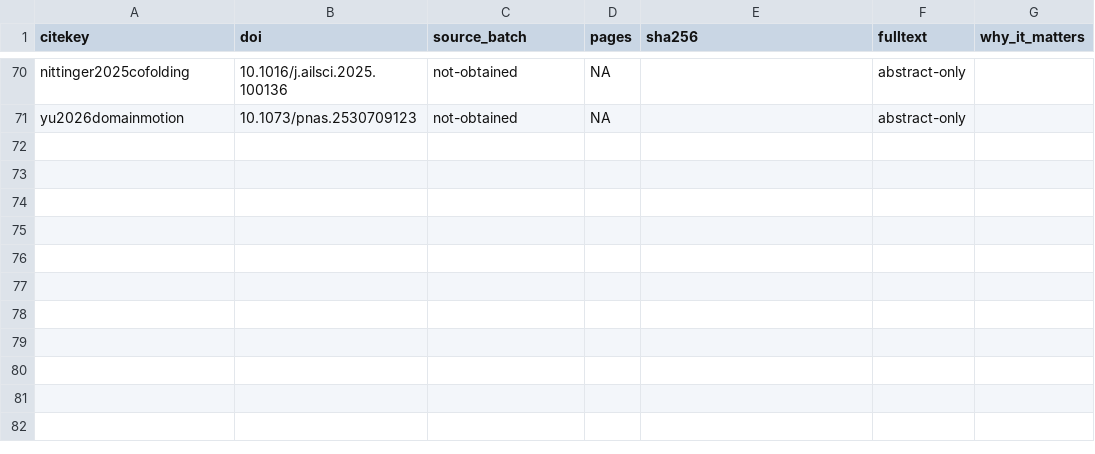
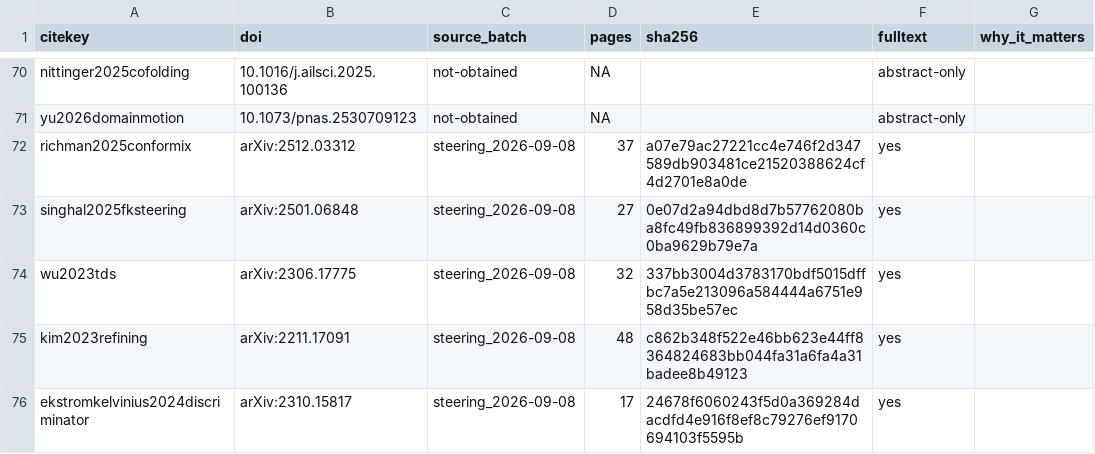
Before and after one commit to adityasengar/gpcr-cofolding-paper, a CSV file: lit/MANIFEST.csv, drawn as a sheet; only a part is shown, gaps mark what is left out.

```diff
--- a/lit/MANIFEST.csv
+++ b/lit/MANIFEST.csv
@@ -71 +71,6 @@ nittinger2025cofolding,10.1016/j.ailsci.2025.100136,not-obtained,NA,,abstract-on
 yu2026domainmotion,10.1073/pnas.2530709123,not-obtained,NA,,abstract-only,
+richman2025conformix,arXiv:2512.03312,steering_2026-09-08,37,a07e79ac27221cc4e746f2d347589db903481ce21520388624cf4d2701e8a0de,yes,
+singhal2025fksteering,arXiv:2501.06848,steering_2026-09-08,27,0e07d2a94dbd8d7b57762080ba8fc49fb836899392d14d0360c0ba9629b79e7a,yes,
+wu2023tds,arXiv:2306.17775,steering_2026-09-08,32,337bb3004d3783170bdf5015dffbc7a5e213096a584444a6751e958d35be57ec,yes,
+kim2023refining,arXiv:2211.17091,steering_2026-09-08,48,c862b348f522e46bb623e44ff8364824683bb044fa31a6fa4a31badee8b49123,yes,
+ekstromkelvinius2024discriminator,arXiv:2310.15817,steering_2026-09-08,17,24678f6060243f5d0a369284dacdfd4e916f8ef8c79276ef9170694103f5595b,yes,
```
Also changed, not shown: 18 other files.
